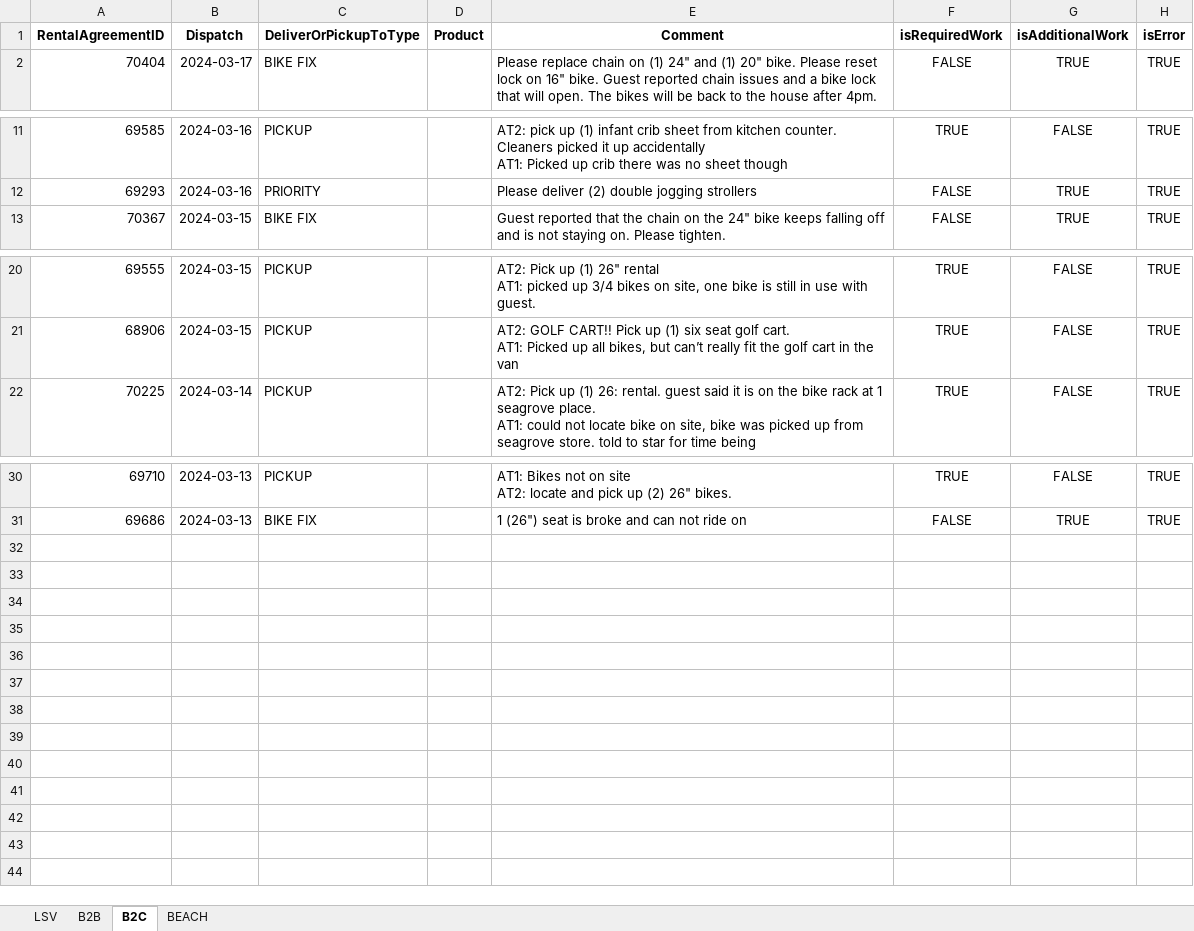
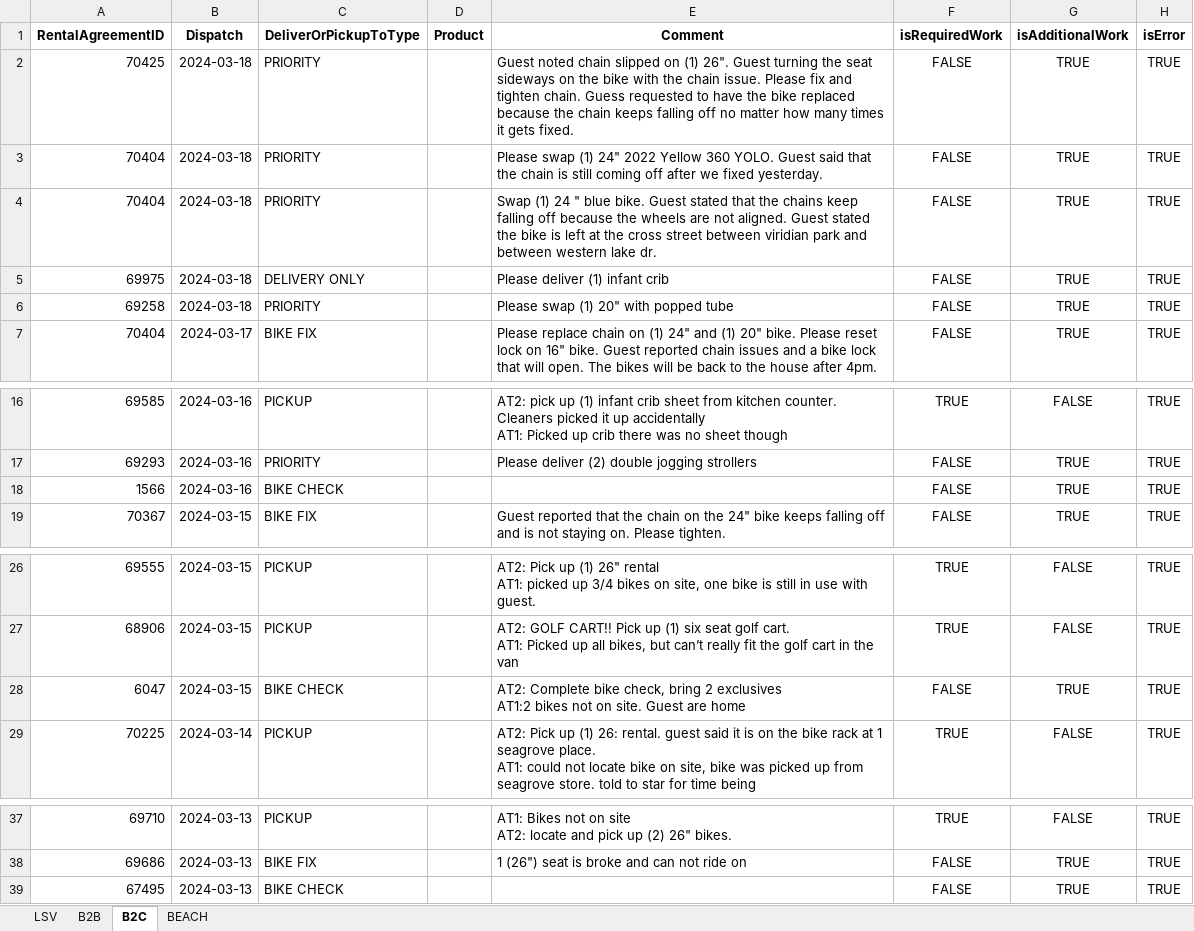
Before and after one commit to Ralph-Vacayzen/Incentives, an Excel workbook: errors.xlsx, sheet B2C, drawn as a sheet; only a part is shown, gaps mark what is left out; values as stored, in another font and other column widths than the file's, no borders; ↵ is a line break in a cell; the diff names each change by its address in the sheet, - before the commit and + after, or states it on an @@ line.

```diff
--- a/errors.xlsx (sheet B2C)
+++ b/errors.xlsx (sheet B2C)
+row 2: 70425 | 2024-03-18 | PRIORITY |  | Guest noted chain slipped on (1) 26". Guest turning the seat sideways on the bike with the chain issue. Please fix and tighten chain. Guess requested to have the bike replaced because the chain keeps falling off no matter how many times it gets fixed. | FALSE | TRUE | TRUE
+row 3: 70404 | 2024-03-18 | PRIORITY |  | Please swap (1) 24" 2022 Yellow 360 YOLO. Guest said that the chain is still coming off after we fixed yesterday. | FALSE | TRUE | TRUE
+row 4: 70404 | 2024-03-18 | PRIORITY |  | Swap (1) 24 " blue bike. Guest stated that the chains keep falling off because the wheels are not aligned. Guest stated the bike is left at the cross street between viridian park and between western lake dr. | FALSE | TRUE | TRUE
+row 5: 69975 | 2024-03-18 | DELIVERY ONLY |  | Please deliver (1) infant crib | FALSE | TRUE | TRUE
+row 6: 69258 | 2024-03-18 | PRIORITY |  | Please swap (1) 20" with popped tube | FALSE | TRUE | TRUE
+row 18: 1566 | 2024-03-16 | BIKE CHECK |  |  | FALSE | TRUE | TRUE
+row 28: 6047 | 2024-03-15 | BIKE CHECK |  | AT2: Complete bike check, bring 2 exclusives ↵ AT1:2 bikes not on site. Guest are home | FALSE | TRUE | TRUE
+row 39: 67495 | 2024-03-13 | BIKE CHECK |  |  | FALSE | TRUE | TRUE
```
Also changed, not shown: sheet B2B, sheet LSV, 2 other files.
